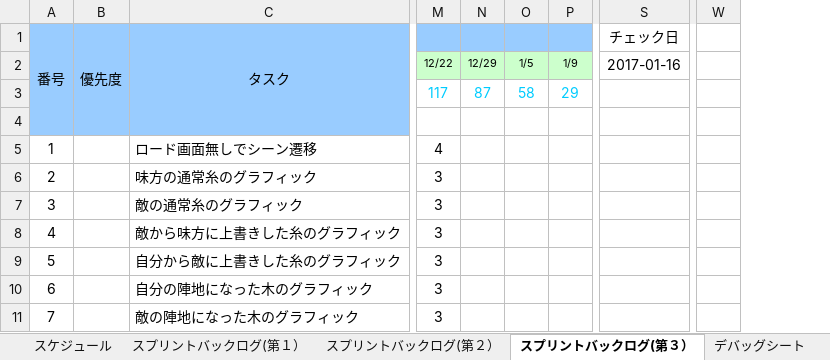
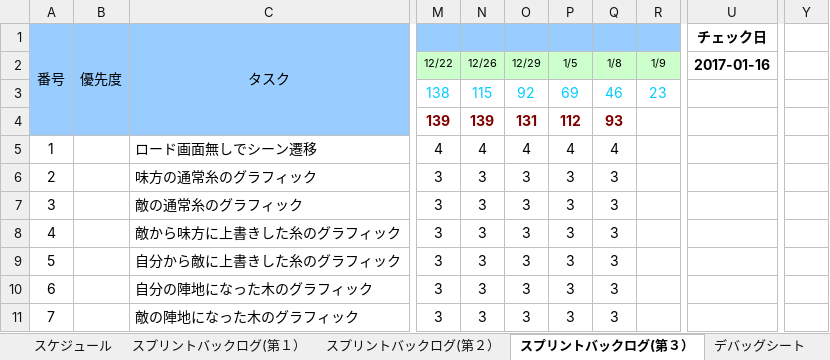
Before and after one commit to NHGC20172H02/PL, an Excel workbook: バックログ/02班スプリントバックログ.xlsx, sheet スプリントバックログ(第３）, drawn as a sheet; only a part is shown, gaps mark what is left out; values as stored, in another font and other column widths than the file's, no borders; charts and pictures and conditional formats not drawn; removed rows and columns are numbered as before the commit, all else as after; rows hold the shown columns only; the diff covers the shown part only; the diff names each change by its address in the sheet, - before the commit and + after, or states it on an @@ line.

```diff
--- a/バックログ/02班スプリントバックログ.xlsx (sheet スプリントバックログ(第３）)
+++ b/バックログ/02班スプリントバックログ.xlsx (sheet スプリントバックログ(第３）)
-column N, row 2: 12/29
-column O, row 2: 1/5
+column N, row 2: 12/26; rows 5-11: 4 | 3 | 3 | 3 | 3 | 3 | 3
+column O, row 2: 12/29; rows 5-11: 4 | 3 | 3 | 3 | 3 | 3 | 3
+column P, row 2: 1/5; rows 5-11: 4 | 3 | 3 | 3 | 3 | 3 | 3
+column Q, row 2: 1/8; rows 5-11: 4 | 3 | 3 | 3 | 3 | 3 | 3
-column W, empty
+column Y, empty
-U1:U2 bold: off
+U1:U2 bold: on
-row 3:  |  |  | 117 | 87 | 58 | 29
-row 4: (empty)
+row 3:  |  |  | 138 | 115 | 92 | 69 | 46 | 23
+row 4:  |  |  | 139 | 139 | 131 | 112 | 93
```
Also changed, not shown: 31 added rows, 17 removed rows, 10 moved rows, 60 edited cells and row numbers in column A elsewhere in this sheet, formulas that keep their value, charts or pictures, 35 other files.
